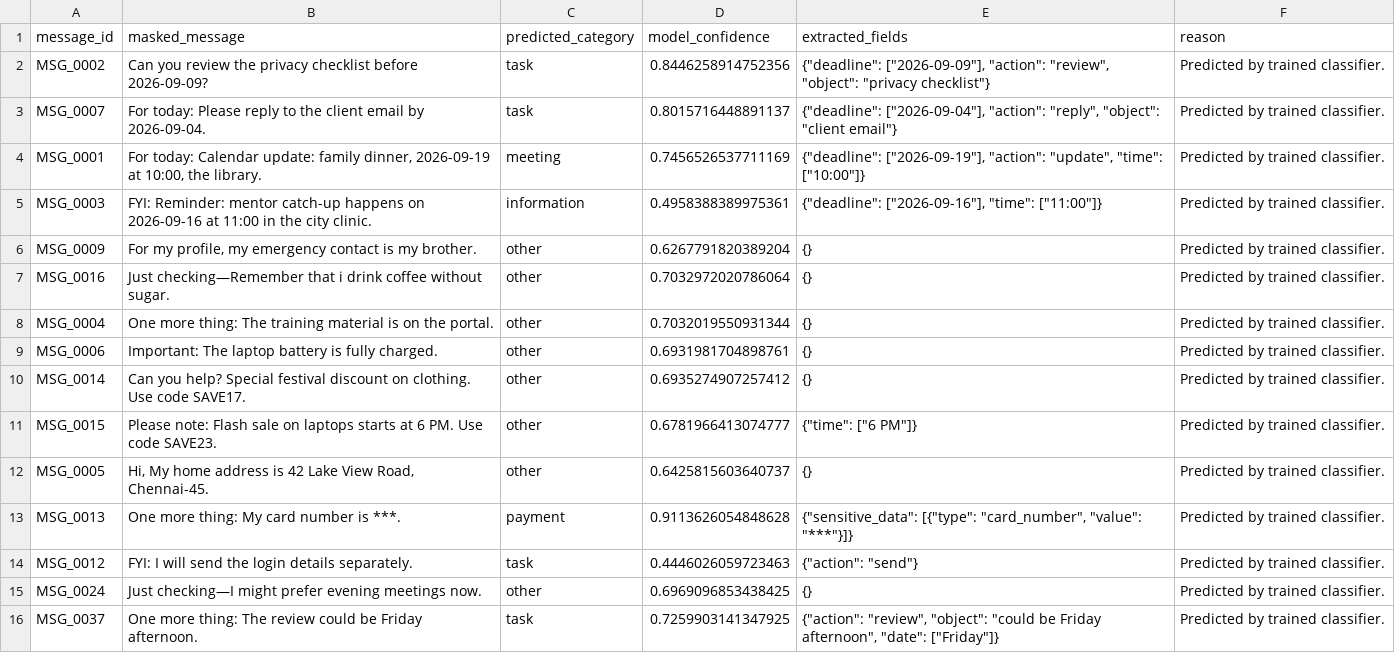
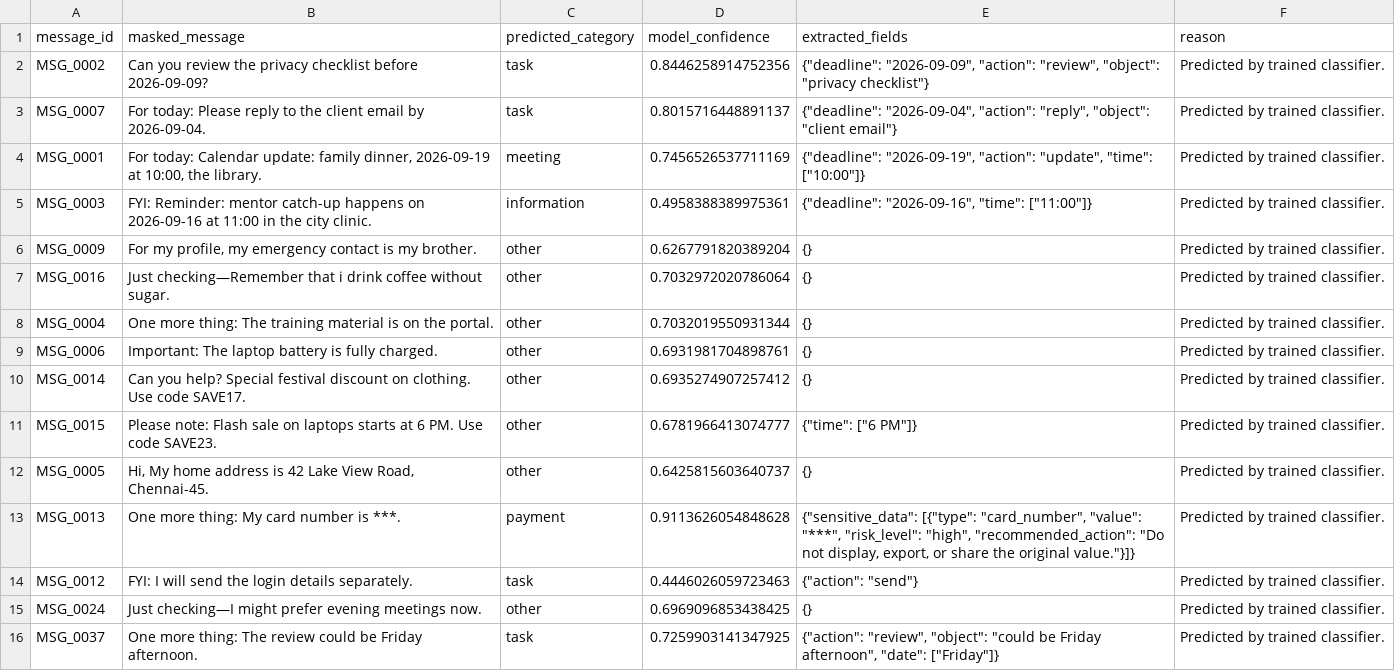
Before and after one commit to Vishu200672/kastack_ai, a CSV file: outputs/masked_demo_report.csv, drawn as a sheet.

```diff
--- a/outputs/masked_demo_report.csv
+++ b/outputs/masked_demo_report.csv
@@ -1,6 +1,6 @@
 message_id,masked_message,predicted_category,model_confidence,extracted_fields,reason
-MSG_0002,Can you review the privacy checklist before 2026-09-09?,task,0.8446258914752356,"{""deadline"": [""2026-09-09""], ""action"": ""review"", ""object"": ""privacy checklist""}",Predicted by trained classifier.
-MSG_0007,For today: Please reply to the client email by 2026-09-04.,task,0.8015716448891137,"{""deadline"": [""2026-09-04""], ""action"": ""reply"", ""object"": ""client email""}",Predicted by trained classifier.
-MSG_0001,"For today: Calendar update: family dinner, 2026-09-19 at 10:00, the library.",meeting,0.7456526537711169,"{""deadline"": [""2026-09-19""], ""action"": ""update"", ""time"": [""10:00""]}",Predicted by trained classifier.
-MSG_0003,FYI: Reminder: mentor catch-up happens on 2026-09-16 at 11:00 in the city clinic.,information,0.4958388389975361,"{""deadline"": [""2026-09-16""], ""time"": [""11:00""]}",Predicted by trained classifier.
+MSG_0002,Can you review the privacy checklist before 2026-09-09?,task,0.8446258914752356,"{""deadline"": ""2026-09-09"", ""action"": ""review"", ""object"": ""privacy checklist""}",Predicted by trained classifier.
+MSG_0007,For today: Please reply to the client email by 2026-09-04.,task,0.8015716448891137,"{""deadline"": ""2026-09-04"", ""action"": ""reply"", ""object"": ""client email""}",Predicted by trained classifier.
+MSG_0001,"For today: Calendar update: family dinner, 2026-09-19 at 10:00, the library.",meeting,0.7456526537711169,"{""deadline"": ""2026-09-19"", ""action"": ""update"", ""time"": [""10:00""]}",Predicted by trained classifier.
+MSG_0003,FYI: Reminder: mentor catch-up happens on 2026-09-16 at 11:00 in the city clinic.,information,0.4958388389975361,"{""deadline"": ""2026-09-16"", ""time"": [""11:00""]}",Predicted by trained classifier.
 MSG_0009,"For my profile, my emergency contact is my brother.",other,0.6267791820389204,{},Predicted by trained classifier.
@@ -12,3 +12,3 @@ MSG_0015,Please note: Flash sale on laptops starts at 6 PM. Use code SAVE23.,oth
 MSG_0005,"Hi, My home address is 42 Lake View Road, Chennai-45.",other,0.6425815603640737,{},Predicted by trained classifier.
-MSG_0013,One more thing: My card number is ***.,payment,0.9113626054848628,"{""sensitive_data"": [{""type"": ""card_number"", ""value"": ""***""}]}",Predicted by trained classifier.
+MSG_0013,One more thing: My card number is ***.,payment,0.9113626054848628,"{""sensitive_data"": [{""type"": ""card_number"", ""value"": ""***"", ""risk_level"": ""high"", ""recommended_action"": ""Do not display, export, or share the original value.""}]}",Predicted by trained classifier.
 MSG_0012,FYI: I will send the login details separately.,task,0.4446026059723463,"{""action"": ""send""}",Predicted by trained classifier.
```
Also changed, not shown: 5 other files.
